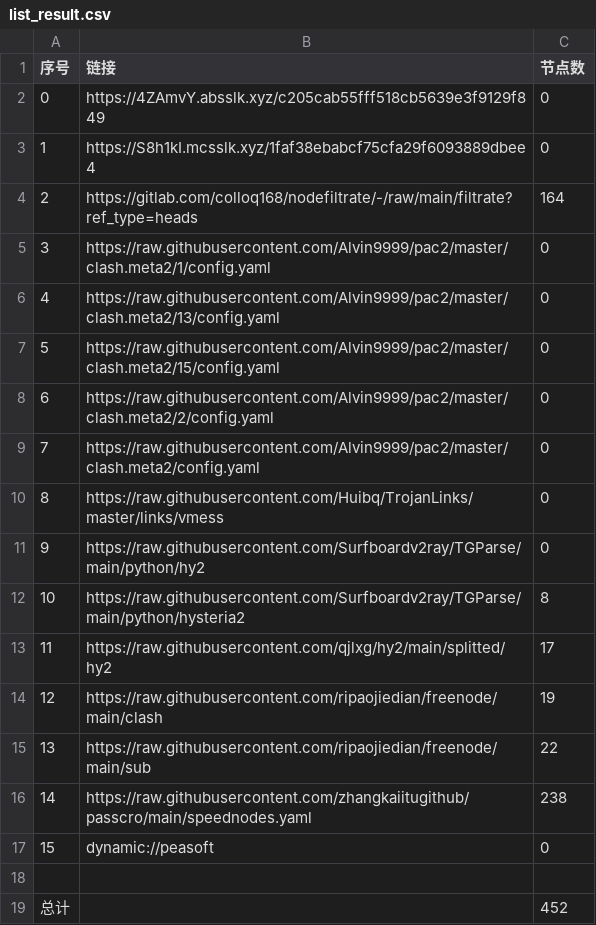
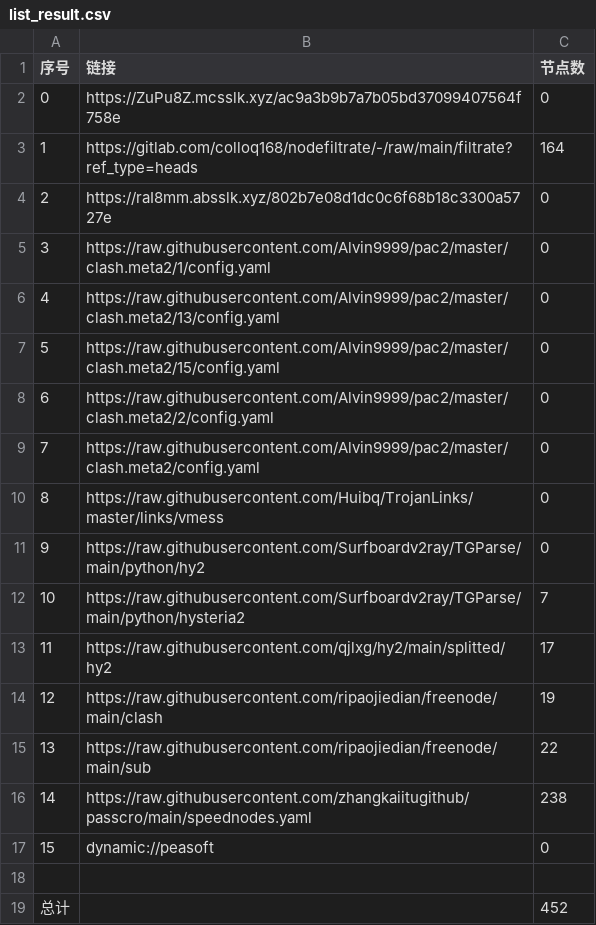
Before and after one commit to q291581201/NoMoreWalls, a CSV file: list_result.csv, drawn as a sheet.

```diff
--- a/list_result.csv
+++ b/list_result.csv
@@ -1,5 +1,5 @@
 序号,链接,节点数
-0,https://4ZAmvY.absslk.xyz/c205cab55fff518cb5639e3f9129f849,0
-1,https://S8h1kI.mcsslk.xyz/1faf38ebabcf75cfa29f6093889dbee4,0
-2,https://gitlab.com/colloq168/nodefiltrate/-/raw/main/filtrate?ref_type=heads,164
+0,https://ZuPu8Z.mcsslk.xyz/ac9a3b9b7a7b05bd37099407564f758e,0
+1,https://gitlab.com/colloq168/nodefiltrate/-/raw/main/filtrate?ref_type=heads,164
+2,https://raI8mm.absslk.xyz/802b7e08d1dc0c6f68b18c3300a5727e,0
 3,https://raw.githubusercontent.com/Alvin9999/pac2/master/clash.meta2/1/config.yaml,0
@@ -11,3 +11,3 @@
 9,https://raw.githubusercontent.com/Surfboardv2ray/TGParse/main/python/hy2,0
-10,https://raw.githubusercontent.com/Surfboardv2ray/TGParse/main/python/hysteria2,8
+10,https://raw.githubusercontent.com/Surfboardv2ray/TGParse/main/python/hysteria2,7
 11,https://raw.githubusercontent.com/qjlxg/hy2/main/splitted/hy2,17
```
Also changed, not shown: 22 other files.
